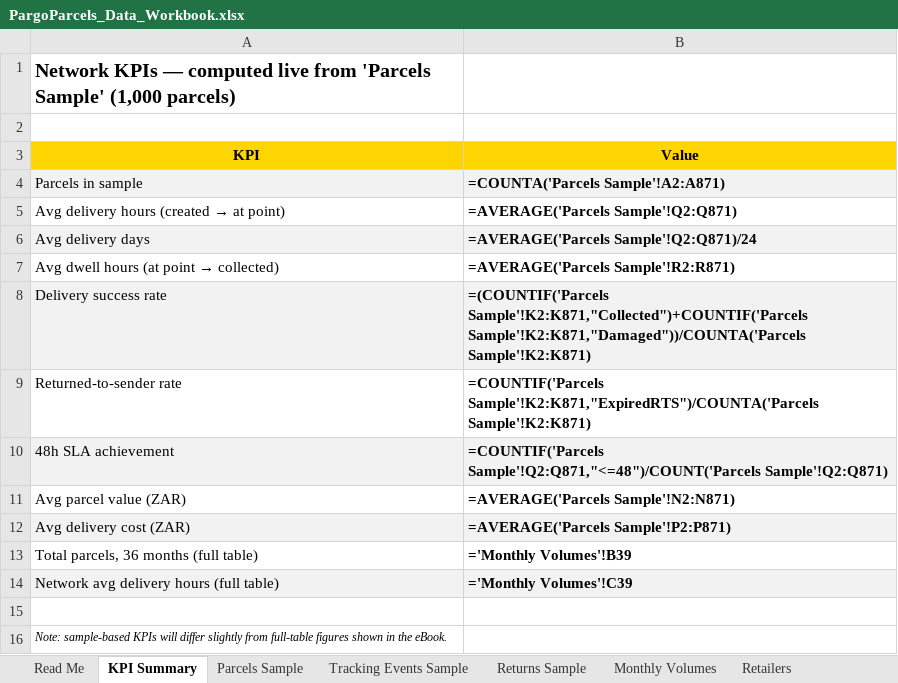
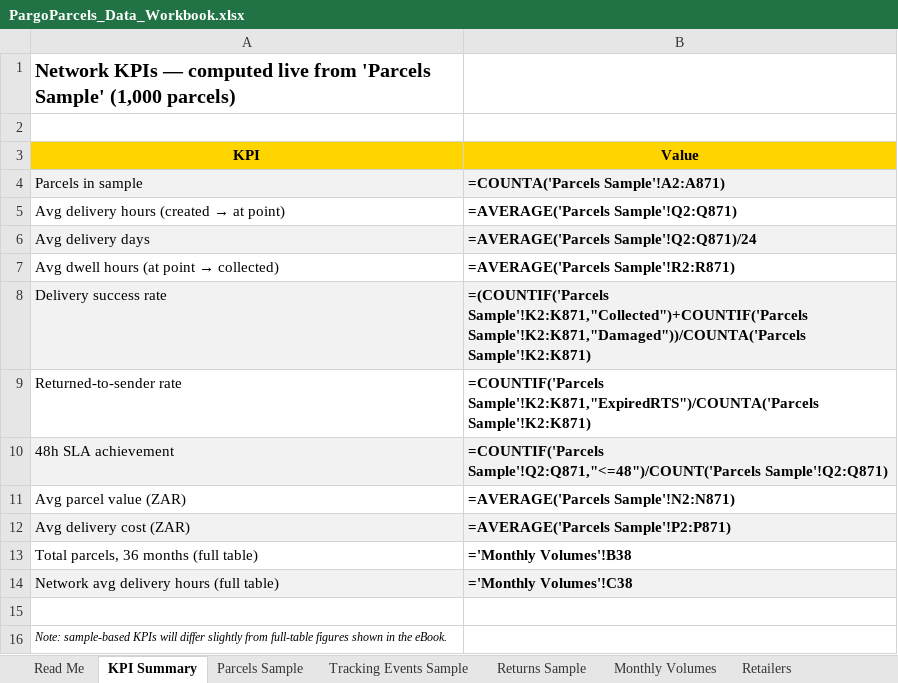
Before and after one commit to anthonyapollis/PargoParcels-Portfolio, an Excel workbook: excel/PargoParcels_Data_Workbook.xlsx, sheet KPI Summary, drawn as a sheet; values as stored, in another font and other column widths than the file's, no borders; formulas without a stored value are shown as written; the diff names each change by its address in the sheet, - before the commit and + after, or states it on an @@ line.

Commit message:
Fix KPI/ML metric inconsistencies flagged in quality review
- Dashboard: rename ambiguous SLA label to 'On-Time Collection SLA
  (dwell <=5 days, collection SLA)' in both Overview and SLA tabs
- Dashboard: update all 7 RTS classifier AUC values to 3 d.p. from
  model_results.json (chart array and model inventory table)
- README: clarify R10.1M saving as '5.5% baseline, ML intervention
  scenario' to match canonical RTS rate
- Excel: fix KPI Summary B13/B14 formula off-by-one (row 39 -> row 38)
  so Total Parcels and Avg Delivery Hours resolve correctly
- Remove placeholder ebook PDFs and preview images

```diff
--- a/excel/PargoParcels_Data_Workbook.xlsx (sheet KPI Summary)
+++ b/excel/PargoParcels_Data_Workbook.xlsx (sheet KPI Summary)
-B13 (Value): ='Monthly Volumes'!B39
+B13 (Value): ='Monthly Volumes'!B38
-B14 (Value): ='Monthly Volumes'!C39
+B14 (Value): ='Monthly Volumes'!C38
```
Also changed, not shown: sheet Read Me, 33 other files.
